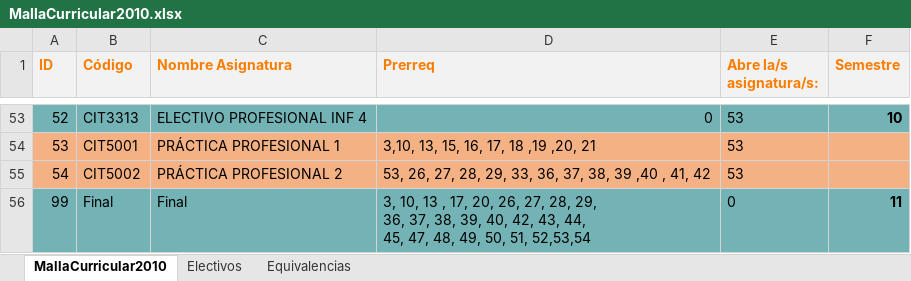
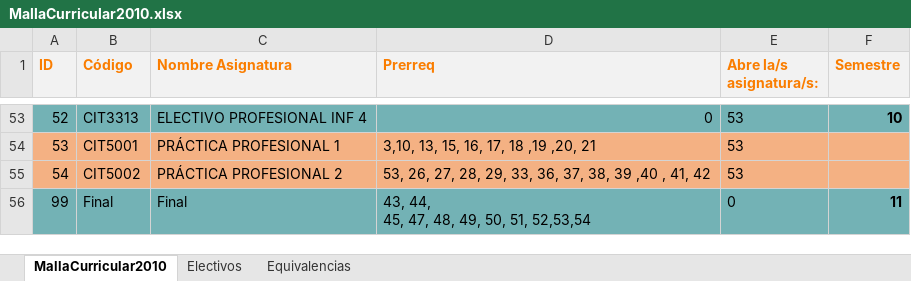
Before and after one commit to agamboar/generador_de_horarios_Practica, an Excel workbook: RutaCritica/MallaCurricular2010.xlsx, sheet MallaCurricular2010, drawn as a sheet; only a part is shown, gaps mark what is left out; values as stored, in another font and other column widths than the file's, no borders; ↵ is a line break in a cell; the diff names each change by its address in the sheet, - before the commit and + after, or states it on an @@ line.

```diff
--- a/RutaCritica/MallaCurricular2010.xlsx (sheet MallaCurricular2010)
+++ b/RutaCritica/MallaCurricular2010.xlsx (sheet MallaCurricular2010)
-D56 (Prerreq): 3, 10, 13 , 17, 20, 26, 27, 28, 29, ↵ 36, 37, 38, 39, 40, 42, 43, 44,…
+D56 (Prerreq): 43, 44,…
```
Also changed, not shown: RutaCritica/MallaCurricular2018.xlsx, RutaCritica/MallaCurricular2020.xlsx, 4 other files.
